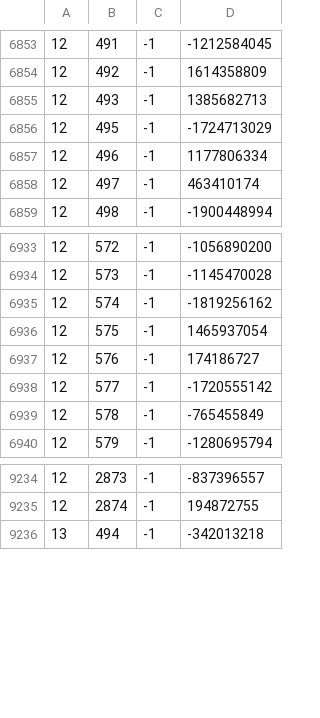
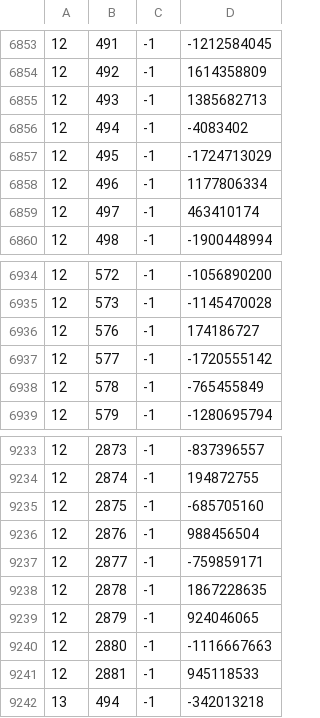
Before and after one commit to RuneStar/cache-names, a TSV file: name-hashes.tsv, drawn as a sheet; only a part is shown, gaps mark what is left out; removed rows and columns are numbered as before the commit, all else as after; the diff names each change by its address in the sheet, - before the commit and + after, or states it on an @@ line.

```diff
--- a/name-hashes.tsv
+++ b/name-hashes.tsv
+row 6856: 12 | 494 | -1 | -4083402
-row 6935: 12 | 574 | -1 | -1819256162
-row 6936: 12 | 575 | -1 | 1465937054
+row 9235: 12 | 2875 | -1 | -685705160
+row 9236: 12 | 2876 | -1 | 988456504
+row 9237: 12 | 2877 | -1 | -759859171
+row 9238: 12 | 2878 | -1 | 1867228635
+row 9239: 12 | 2879 | -1 | 924046065
+row 9240: 12 | 2880 | -1 | -1116667663
+row 9241: 12 | 2881 | -1 | 945118533
```
Also changed, not shown: names.tsv.
